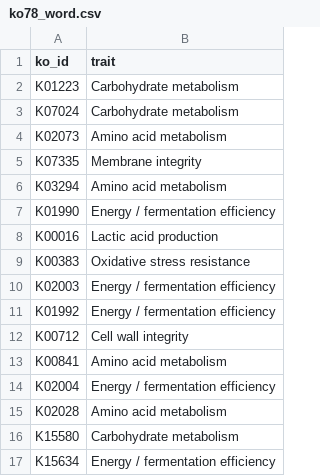
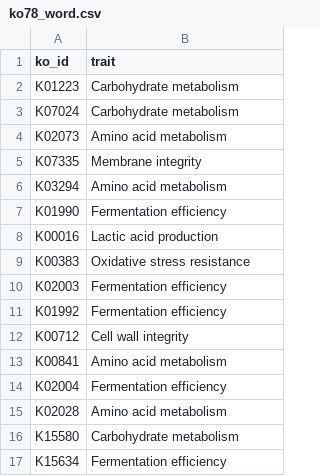
Before and after one commit to Sandhyae2/grain2gut, a CSV file: picrust_output_files/ko78_word.csv, drawn as a sheet.

Commit message:
Update ko78_word.csv

```diff
--- a/picrust_output_files/ko78_word.csv
+++ b/picrust_output_files/ko78_word.csv
@@ -6,12 +6,12 @@ K07335,Membrane integrity
 K03294,Amino acid metabolism
-K01990,Energy / fermentation efficiency
+K01990,Fermentation efficiency
 K00016,Lactic acid production
 K00383,Oxidative stress resistance
-K02003,Energy / fermentation efficiency
-K01992,Energy / fermentation efficiency
+K02003,Fermentation efficiency
+K01992,Fermentation efficiency
 K00712,Cell wall integrity
 K00841,Amino acid metabolism
-K02004,Energy / fermentation efficiency
+K02004,Fermentation efficiency
 K02028,Amino acid metabolism
 K15580,Carbohydrate metabolism
-K15634,Energy / fermentation efficiency
+K15634,Fermentation efficiency
```
